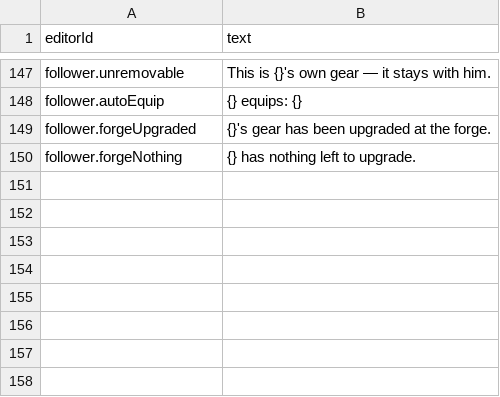
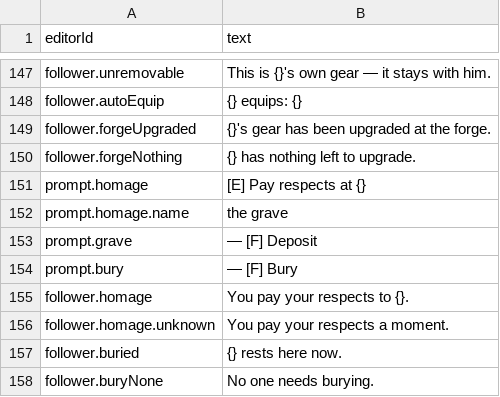
Before and after one commit to Gaetz/meadows, a CSV file: game/data/base/text-en.csv, drawn as a sheet; only a part is shown, gaps mark what is left out.

```diff
--- a/game/data/base/text-en.csv
+++ b/game/data/base/text-en.csv
@@ -150 +150,9 @@ follower.forgeUpgraded,{}'s gear has been upgraded at the forge.
 follower.forgeNothing,{} has nothing left to upgrade.
+prompt.homage,[E] Pay respects at {}
+prompt.homage.name,the grave
+prompt.grave, — [F] Deposit
+prompt.bury, — [F] Bury
+follower.homage,You pay your respects to {}.
+follower.homage.unknown,You pay your respects a moment.
+follower.buried,{} rests here now.
+follower.buryNone,No one needs burying.
```
Also changed, not shown: game/data/base/text-fr.csv, 14 other files.
